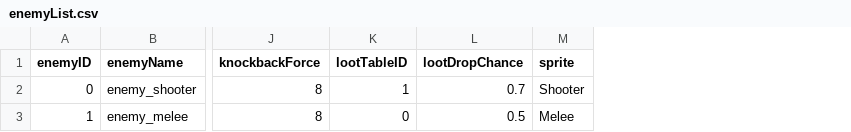
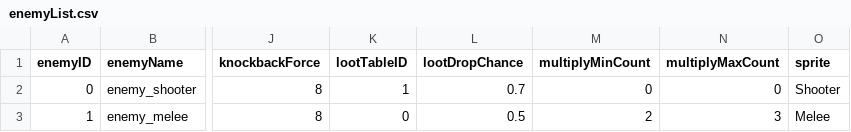
Before and after one commit to plusway1001/tommy-party, a CSV file: Assets/Resources/enemyList.csv, drawn as a sheet; only a part is shown, gaps mark what is left out; the diff names each change by its address in the sheet, - before the commit and + after, or states it on an @@ line.

Commit message:
250626
- Fixed enemy duplicate bug which ended waves early
- Code optimizations
- Added multiply min and max count to enemy CSV

```diff
--- a/Assets/Resources/enemyList.csv
+++ b/Assets/Resources/enemyList.csv
+column M (multiplyMinCount), rows 2-3: 0 | 2
+column N (multiplyMaxCount), rows 2-3: 0 | 3
```
Also changed, not shown: 7 other files.
